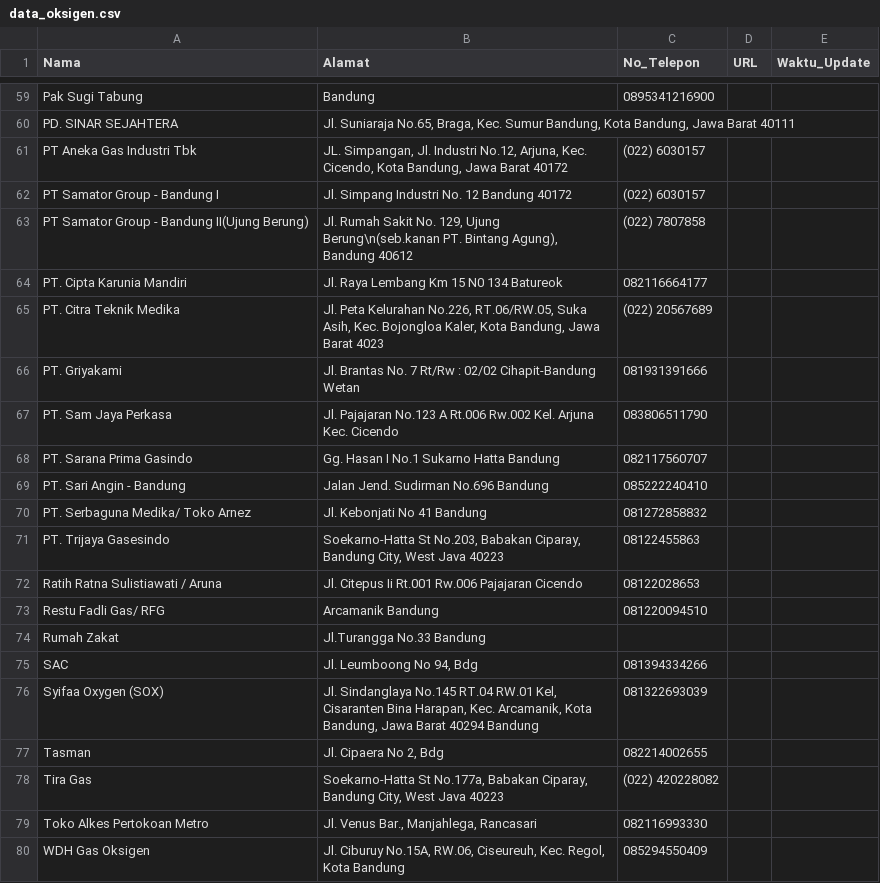
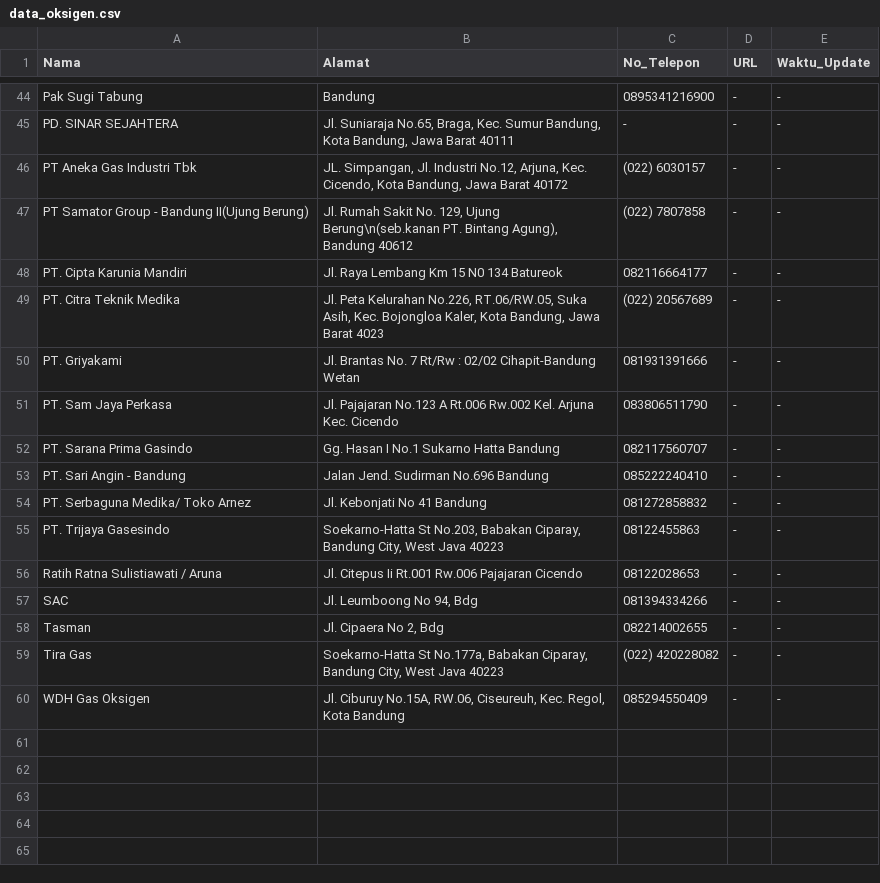
Before and after one commit to Brianaldo/Milestone02_K07, a CSV file: paice/src/DataCollecting/data_oksigen.csv, drawn as a sheet; only a part is shown, gaps mark what is left out; removed rows and columns are numbered as before the commit, all else as after; the diff covers the shown part only; the diff names each change by its address in the sheet, - before the commit and + after, or states it on an @@ line.

```diff
--- a/paice/src/DataCollecting/data_oksigen.csv
+++ b/paice/src/DataCollecting/data_oksigen.csv
-D44:D46 (URL): (empty)
+D44:D46 (URL): -
-E44:E46 (Waktu_Update): (empty)
+E44:E46 (Waktu_Update): -
-C45 (No_Telepon): (empty)
+C45 (No_Telepon): -
-row 62: PT Samator Group - Bandung I | Jl. Simpang Industri No. 12 Bandung 40172 | (022) 6030157
-D47:D56 (URL): (empty)
+D47:D56 (URL): -
-E47:E56 (Waktu_Update): (empty)
+E47:E56 (Waktu_Update): -
-row 73: Restu Fadli Gas/ RFG | Arcamanik Bandung | 081220094510
-row 74: Rumah Zakat | Jl.Turangga No.33 Bandung
-D57 (URL): (empty)
+D57 (URL): -
-E57 (Waktu_Update): (empty)
+E57 (Waktu_Update): -
-row 76: Syifaa Oxygen (SOX) | Jl. Sindanglaya No.145 RT.04 RW.01 Kel, Cisaranten Bina Harapan, Kec. Arcamanik, Kota Bandung, Jawa Barat 40294 Bandung | 081322693039
-D58:D59 (URL): (empty)
+D58:D59 (URL): -
-E58:E59 (Waktu_Update): (empty)
+E58:E59 (Waktu_Update): -
-row 79: Toko Alkes Pertokoan Metro | Jl. Venus Bar., Manjahlega, Rancasari | 082116993330
-D60 (URL): (empty)
+D60 (URL): -
-E60 (Waktu_Update): (empty)
+E60 (Waktu_Update): -
```
Also changed, not shown: 15 removed rows and 74 edited cells elsewhere in this file, paice/src/DataCollecting/data_vaksin.csv, 6 other files.
